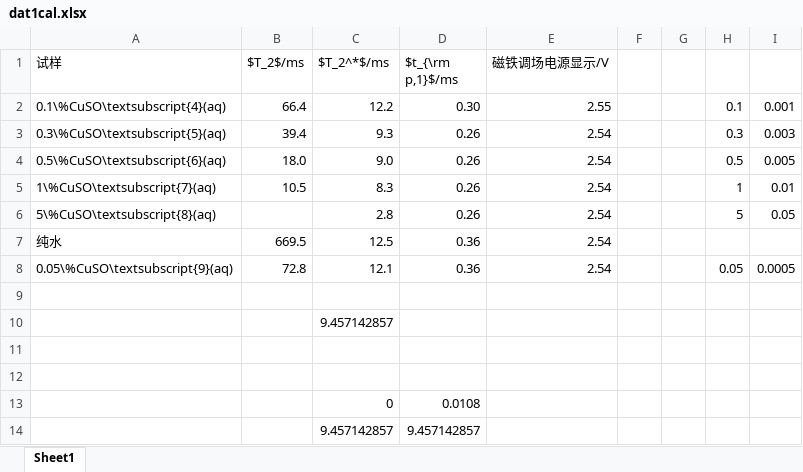
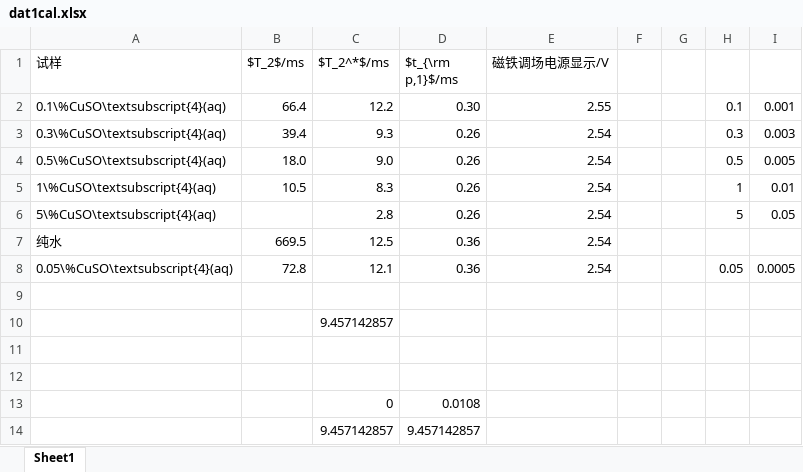
Before and after one commit to Wang-Guosheng/Experiment4-1, an Excel workbook: dat/xlsxs/dat1cal.xlsx, sheet Sheet1, drawn as a sheet; values as stored, in another font and other column widths than the file's, no borders; charts and pictures not drawn; the diff names each change by its address in the sheet, - before the commit and + after, or states it on an @@ line.

```diff
--- a/dat/xlsxs/dat1cal.xlsx (sheet Sheet1)
+++ b/dat/xlsxs/dat1cal.xlsx (sheet Sheet1)
-A3 (试样): 0.3\%CuSO\textsubscript{5}(aq)
+A3 (试样): 0.3\%CuSO\textsubscript{4}(aq)
-A4 (试样): 0.5\%CuSO\textsubscript{6}(aq)
+A4 (试样): 0.5\%CuSO\textsubscript{4}(aq)
-A5 (试样): 1\%CuSO\textsubscript{7}(aq)
+A5 (试样): 1\%CuSO\textsubscript{4}(aq)
-A6 (试样): 5\%CuSO\textsubscript{8}(aq)
+A6 (试样): 5\%CuSO\textsubscript{4}(aq)
-A8 (试样): 0.05\%CuSO\textsubscript{9}(aq)
+A8 (试样): 0.05\%CuSO\textsubscript{4}(aq)
```
Also changed, not shown: 32 other files.
